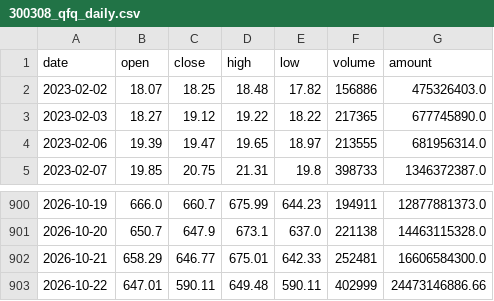
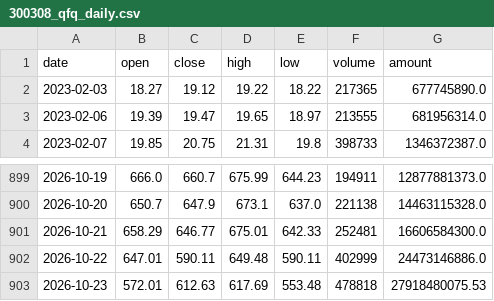
Before and after one commit to AEsir-Official/BA-TASK04, a CSV file: data/stocks/300308_qfq_daily.csv, drawn as a sheet; only a part is shown, gaps mark what is left out.

```diff
--- a/data/stocks/300308_qfq_daily.csv
+++ b/data/stocks/300308_qfq_daily.csv
@@ -1,3 +1,2 @@
 date,open,close,high,low,volume,amount
-2023-02-02,18.07,18.25,18.48,17.82,156886,475326403.0
 2023-02-03,18.27,19.12,19.22,18.22,217365,677745890.0
@@ -902,2 +901,3 @@
 2026-10-21,658.29,646.77,675.01,642.33,252481,16606584300.0
-2026-10-22,647.01,590.11,649.48,590.11,402999,24473146886.66
+2026-10-22,647.01,590.11,649.48,590.11,402999,24473146886.0
+2026-10-23,572.01,612.63,617.69,553.48,478818,27918480075.53
```
Also changed, not shown: data/stocks/688347_qfq_daily.csv, data/stocks/688981_qfq_daily.csv, 1 other file.
